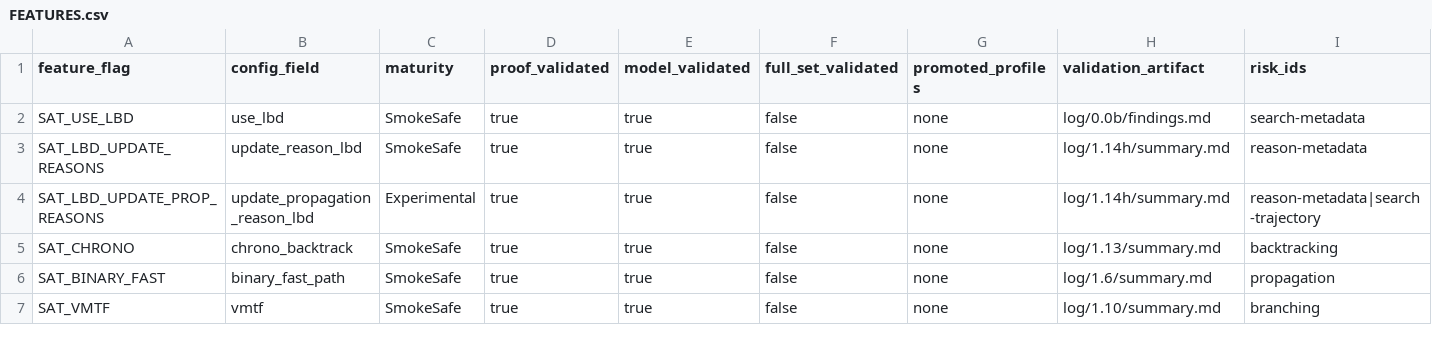
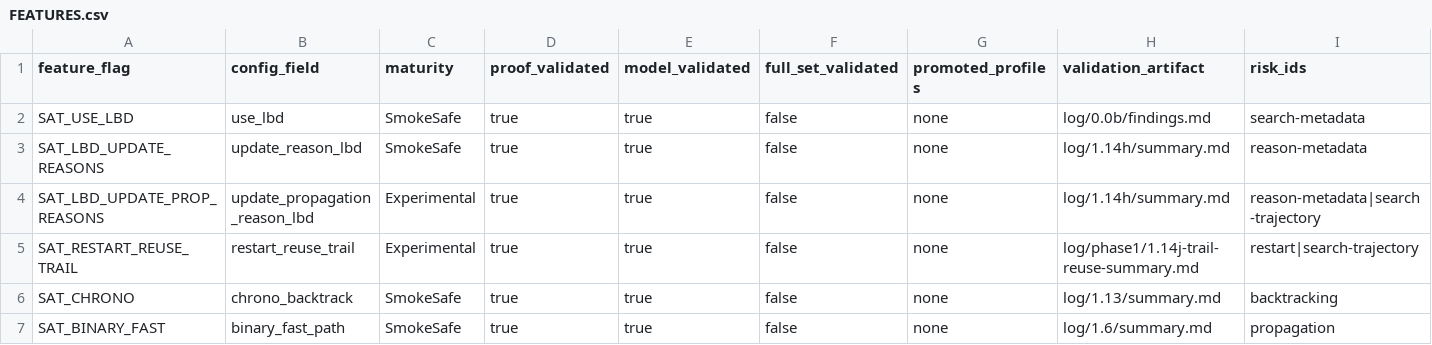
Before and after one commit to bjlkeng/SAT-playground, a CSV file: solver/11-kissat-port/FEATURES.csv, drawn as a sheet; only a part is shown; the shorter side is filled out with more unchanged rows; rows hold the shown columns only; the diff names each change by its address in the sheet, - before the commit and + after, or states it on an @@ line.

Commit message:
Add solver 11 restart trail reuse

```diff
--- a/solver/11-kissat-port/FEATURES.csv
+++ b/solver/11-kissat-port/FEATURES.csv
+row 5: SAT_RESTART_REUSE_TRAIL | restart_reuse_trail | Experimental | true | true | false | none | log/phase1/1.14j-trail-reuse-summary.md | restart|search-trajectory
```
Also changed, not shown: solver/11-kissat-port/CONFIG_SCHEMA.csv, 11 other files.
